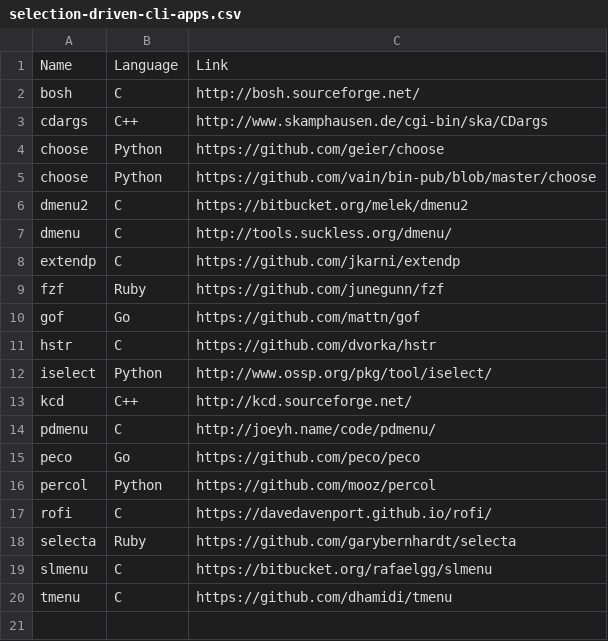
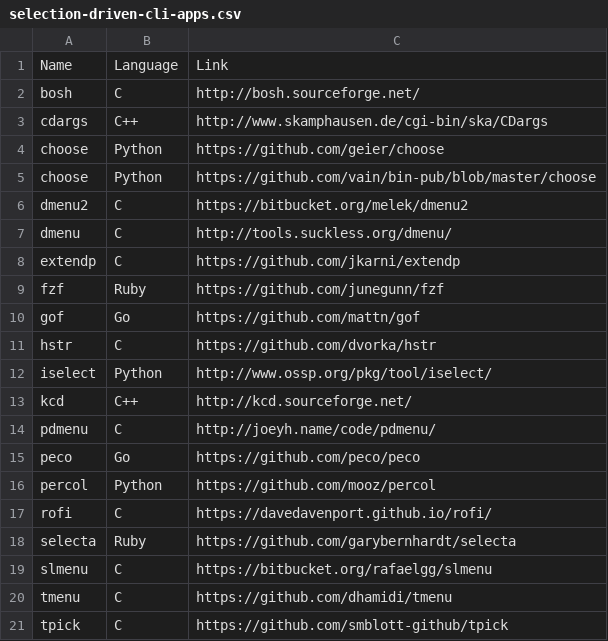
Before and after one commit to d630/doc, a CSV file: selection-driven-cli-apps/selection-driven-cli-apps.csv, drawn as a sheet; the diff names each change by its address in the sheet, - before the commit and + after, or states it on an @@ line.

Commit message:
auto

```diff
--- a/selection-driven-cli-apps/selection-driven-cli-apps.csv
+++ b/selection-driven-cli-apps/selection-driven-cli-apps.csv
+row 21: tpick | C | https://github.com/smblott-github/tpick
```
